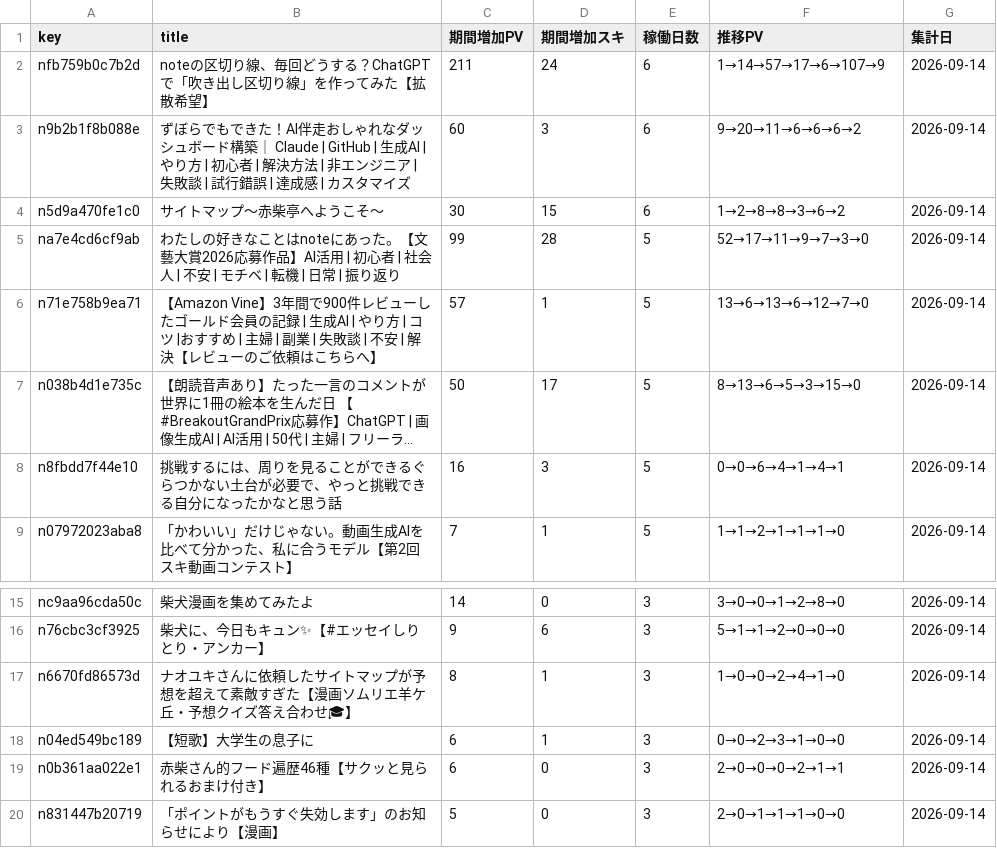
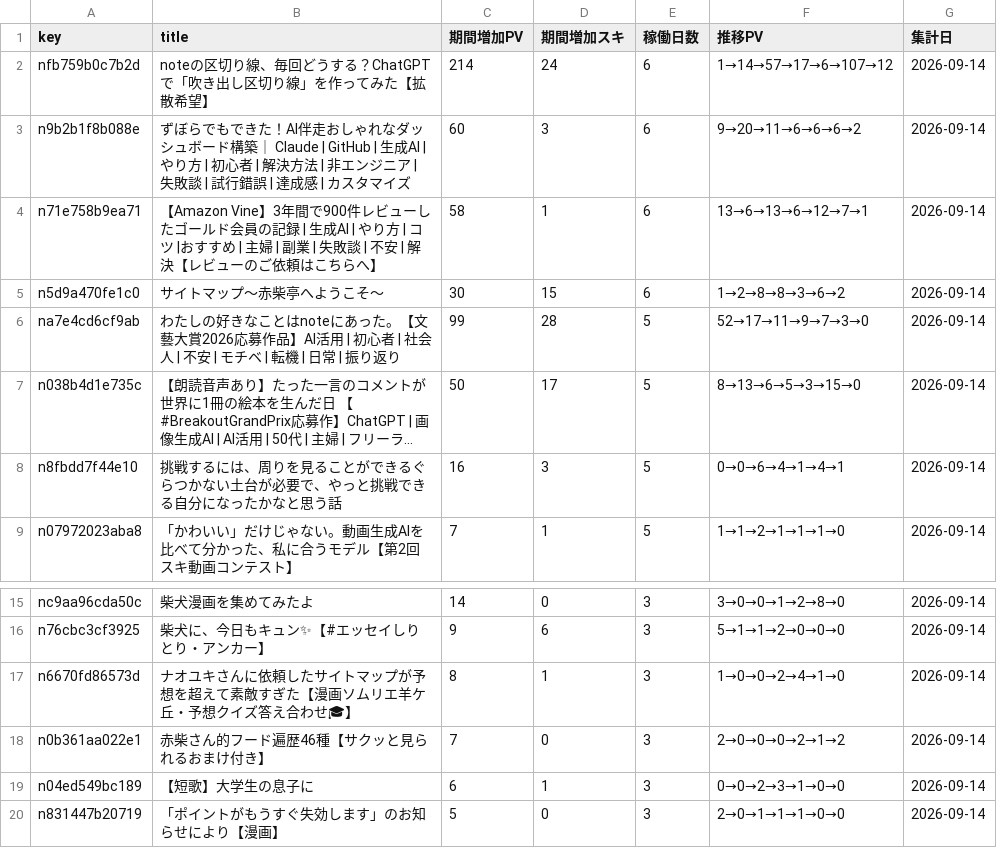
Before and after one commit to thinkingshiba0526-dot/note-stats-dashboard, a CSV file: data/asset_articles.csv, drawn as a sheet; only a part is shown, gaps mark what is left out; long unchanged cells end in …; removed rows and columns are numbered as before the commit, all else as after; the diff names each change by its address in the sheet, - before the commit and + after, or states it on an @@ line.

```diff
--- a/data/asset_articles.csv
+++ b/data/asset_articles.csv
-C2 (期間増加PV): 211
+C2 (期間増加PV): 214
-F2 (推移PV): 1→14→57→17→6→107→9
+F2 (推移PV): 1→14→57→17→6→107→12
+row 4: n71e758b9ea71 | 【Amazon Vine】3年間で900件レビューしたゴールド会員の記録 | 生成AI | やり方 | コツ |おすすめ | 主婦 | 副業 | 失敗談 | 不安 | 解決【レビューのご依頼はこちらへ】 | 58 | 1 | 6 | 13→6→13→6→12→7→1 | 2026-09-14
-row 6: n71e758b9ea71 | 【Amazon Vine】3年間で900件レビューしたゴールド会員の記録 | 生成AI | やり方 | コツ |おすすめ | 主婦 | 副業 | 失敗談 | 不安 | 解決【レビューのご依頼はこちらへ】 | 57 | 1 | 5 | 13→6→13→6→12→7→0 | 2026-09-14
+row 18: n0b361aa022e1 | 赤柴さん的フード遍歴46種【サクッと見られるおまけ付き】 | 7 | 0 | 3 | 2→0→0→0→2→1→2 | 2026-09-14
-row 19: n0b361aa022e1 | 赤柴さん的フード遍歴46種【サクッと見られるおまけ付き】 | 6 | 0 | 3 | 2→0→0→0→2→1→1 | 2026-09-14
```
Also changed, not shown: data/daily_summary.csv, data/funnel_cumulative_summary.csv, 6 other files.
